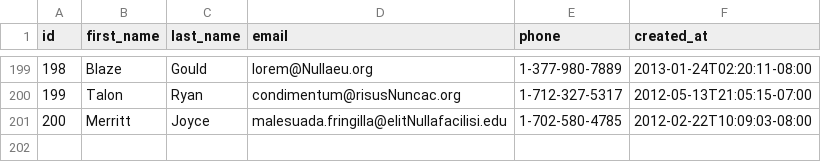
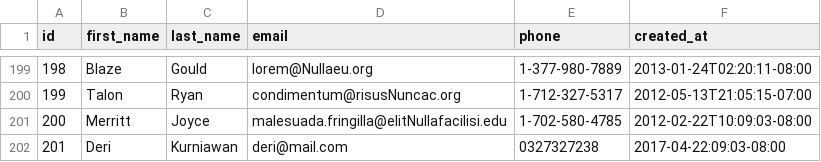
Before and after one commit to gray-fox-2017/parsing-data-1, a CSV file: people.csv, drawn as a sheet; only a part is shown, gaps mark what is left out.

```diff
--- a/people.csv
+++ b/people.csv
@@ -201 +201,2 @@ id,first_name,last_name,email,phone,created_at
 200,Merritt,Joyce,malesuada.fringilla@elitNullafacilisi.edu,1-702-580-4785,2012-02-22T10:09:03-08:00
+201,Deri,Kurniawan,deri@mail.com,0327327238,2017-04-22:09:03-08:00
```
Also changed, not shown: 1 other file.
